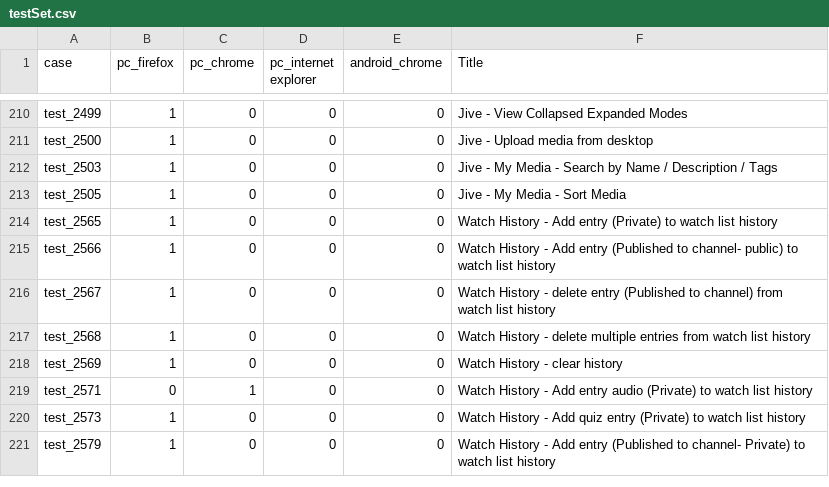
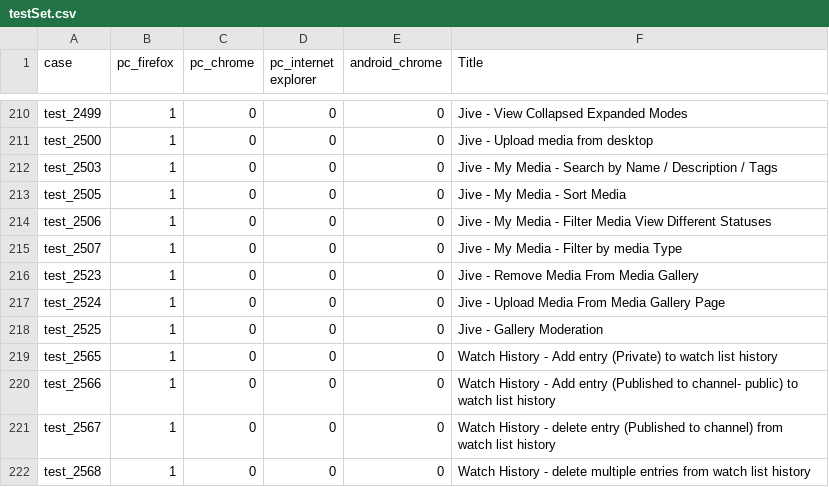
Before and after one commit to NadyaDi/kms-automation, a CSV file: web/ini/testSet.csv, drawn as a sheet; only a part is shown, gaps mark what is left out; the shorter side is filled out with more unchanged rows; the diff names each change by its address in the sheet, - before the commit and + after, or states it on an @@ line.

```diff
--- a/web/ini/testSet.csv
+++ b/web/ini/testSet.csv
+row 214: test_2506 | 1 | 0 | 0 | 0 | Jive - My Media - Filter Media View Different Statuses
+row 215: test_2507 | 1 | 0 | 0 | 0 | Jive - My Media - Filter by media Type
+row 216: test_2523 | 1 | 0 | 0 | 0 | Jive - Remove Media From Media Gallery
+row 217: test_2524 | 1 | 0 | 0 | 0 | Jive - Upload Media From Media Gallery Page
+row 218: test_2525 | 1 | 0 | 0 | 0 | Jive - Gallery Moderation
```
Also changed, not shown: web/ini/testPartnersProdNewUI.csv, web/ini/testPartnersTestingNewUI.csv, 8 other files.
